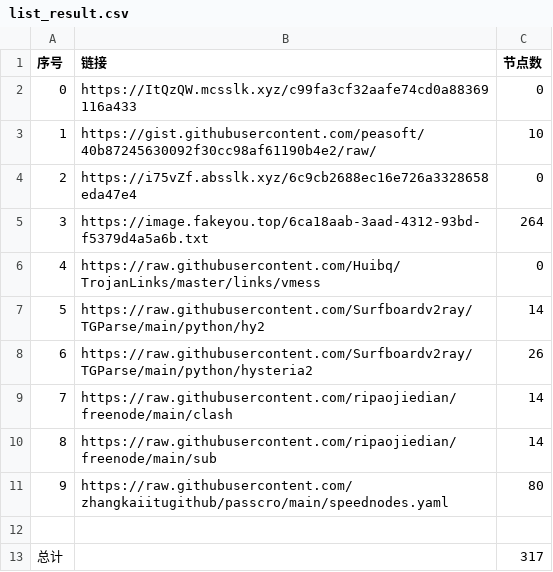
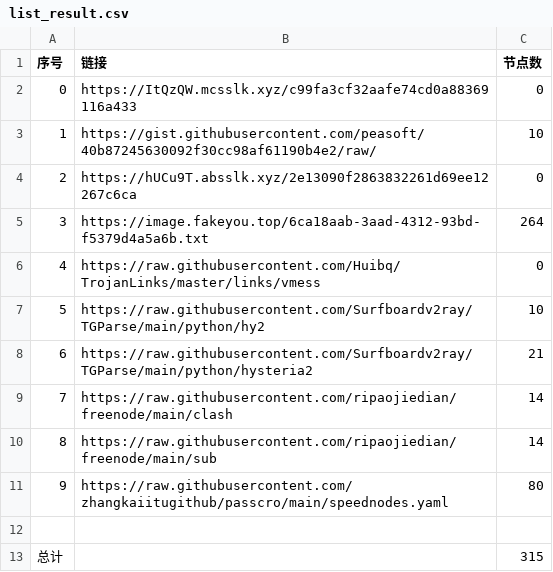
Before and after one commit to sdxinm/NoMoreWalls, a CSV file: list_result.csv, drawn as a sheet.

```diff
--- a/list_result.csv
+++ b/list_result.csv
@@ -3,7 +3,7 @@
 1,https://gist.githubusercontent.com/peasoft/40b87245630092f30cc98af61190b4e2/raw/,10
-2,https://i75vZf.absslk.xyz/6c9cb2688ec16e726a3328658eda47e4,0
+2,https://hUCu9T.absslk.xyz/2e13090f2863832261d69ee12267c6ca,0
 3,https://image.fakeyou.top/6ca18aab-3aad-4312-93bd-f5379d4a5a6b.txt,264
 4,https://raw.githubusercontent.com/Huibq/TrojanLinks/master/links/vmess,0
-5,https://raw.githubusercontent.com/Surfboardv2ray/TGParse/main/python/hy2,14
-6,https://raw.githubusercontent.com/Surfboardv2ray/TGParse/main/python/hysteria2,26
+5,https://raw.githubusercontent.com/Surfboardv2ray/TGParse/main/python/hy2,10
+6,https://raw.githubusercontent.com/Surfboardv2ray/TGParse/main/python/hysteria2,21
 7,https://raw.githubusercontent.com/ripaojiedian/freenode/main/clash,14
@@ -12,2 +12,2 @@
 
-总计,,317
+总计,,315
```
Also changed, not shown: 7 other files.
